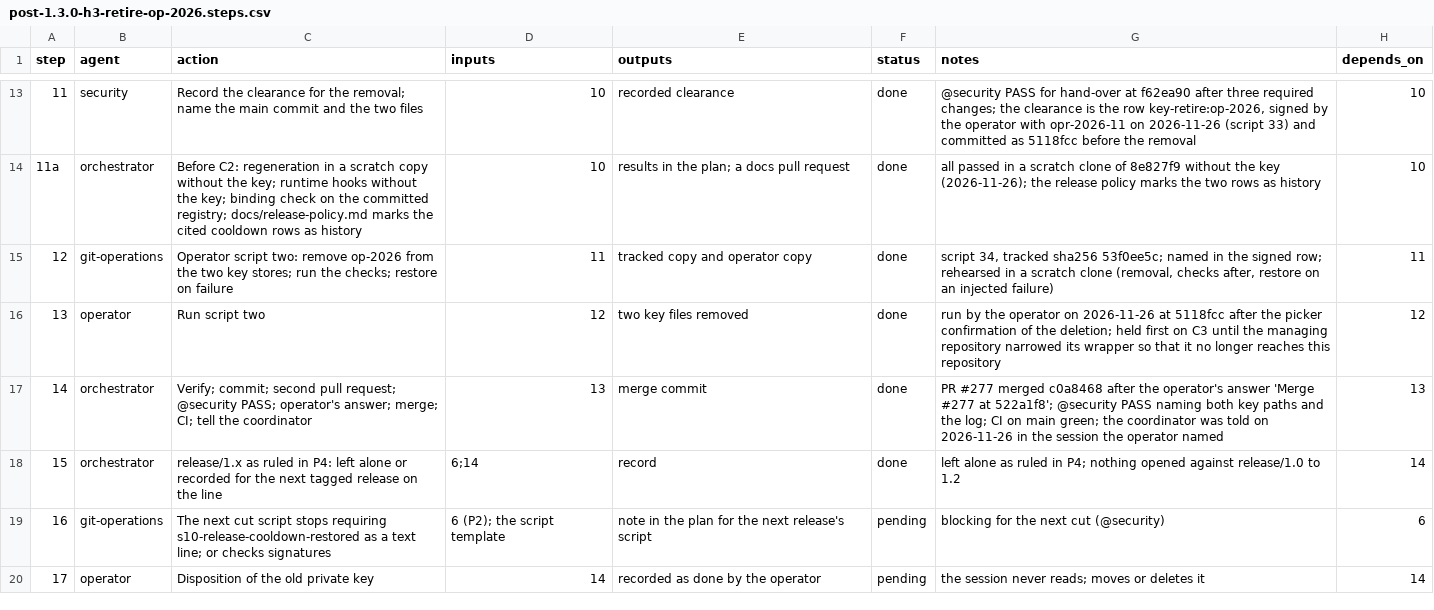
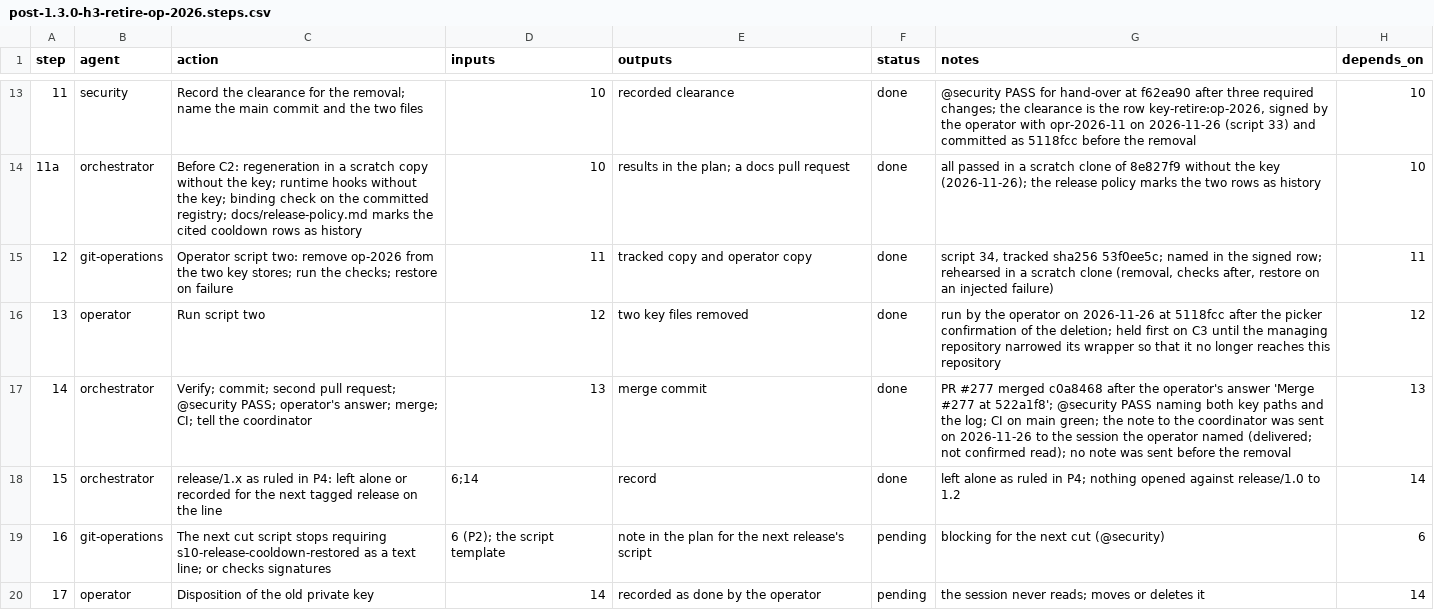
Before and after one commit to jlcatonjr/researchteam, a CSV file: references/plans/post-1.3.0-h3-retire-op-2026.steps.csv, drawn as a sheet; only a part is shown, gaps mark what is left out.

```diff
--- a/references/plans/post-1.3.0-h3-retire-op-2026.steps.csv
+++ b/references/plans/post-1.3.0-h3-retire-op-2026.steps.csv
@@ -16,3 +16,3 @@ step,agent,action,inputs,outputs,status,notes,depends_on
 13,operator,Run script two,12,two key files removed,done,run by the operator on 2026-11-26 at 5118fcc after the picker confirmation of the deletion; held first on C3 until the managing repository narrowed its wrapper so that it no longer reaches this repository,12
-14,orchestrator,Verify; commit; second pull request; @security PASS; operator's answer; merge; CI; tell the coordinator,13,merge commit,done,PR #277 merged c0a8468 after the operator's answer 'Merge #277 at 522a1f8'; @security PASS naming both key paths and the log; CI on main green; the coordinator was told on 2026-11-26 in the session the operator named,13
+14,orchestrator,Verify; commit; second pull request; @security PASS; operator's answer; merge; CI; tell the coordinator,13,merge commit,done,PR #277 merged c0a8468 after the operator's answer 'Merge #277 at 522a1f8'; @security PASS naming both key paths and the log; CI on main green; the note to the coordinator was sent on 2026-11-26 to the session the operator named (delivered; not confirmed read); no note was sent before the removal,13
 15,orchestrator,release/1.x as ruled in P4: left alone or recorded for the next tagged release on the line,6;14,record,done,left alone as ruled in P4; nothing opened against release/1.0 to 1.2,14
```
Also changed, not shown: 3 other files.
